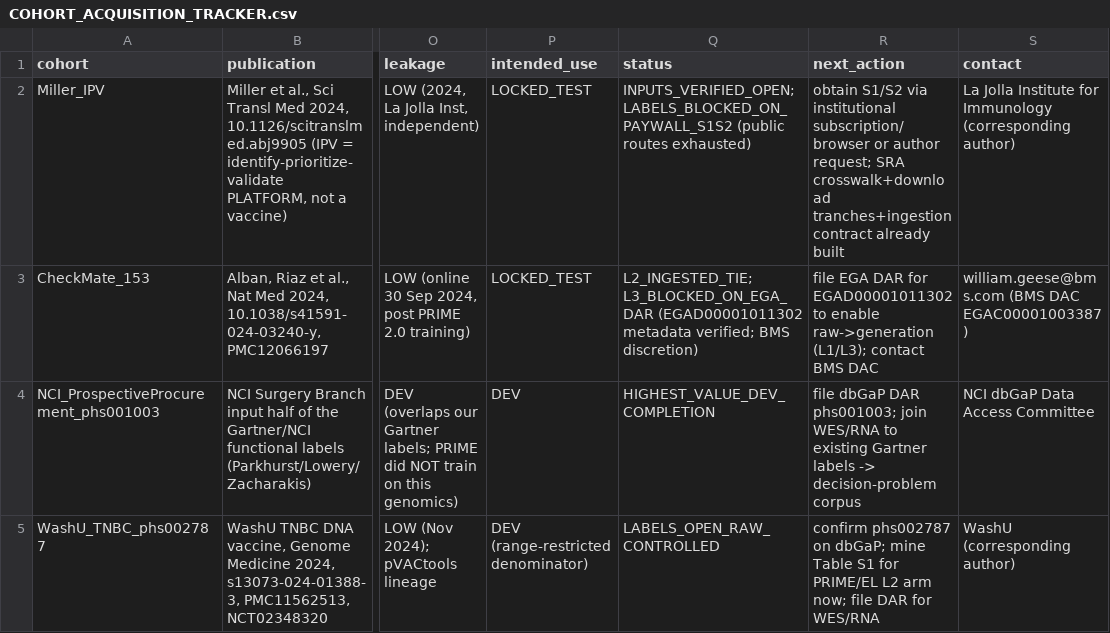
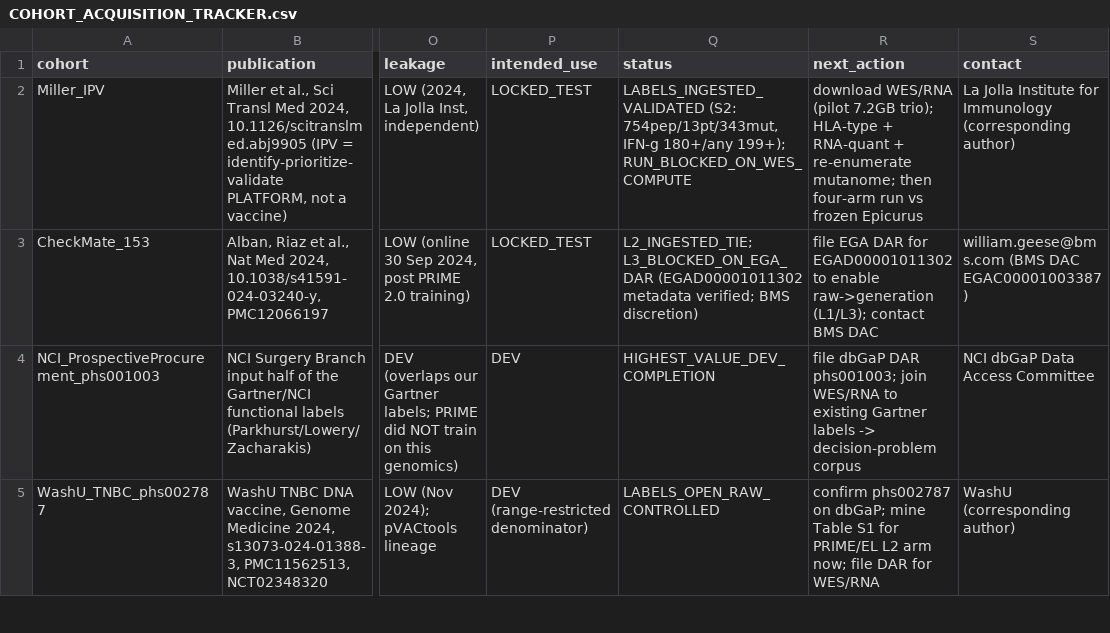
Before and after one commit to saivivekvenna/epicurus-neo, a CSV file: artifacts/milestone_7_decision/external_validation/COHORT_ACQUISITION_TRACKER.csv, drawn as a sheet; only a part is shown, gaps mark what is left out; the diff names each change by its address in the sheet, - before the commit and + after, or states it on an @@ line.

```diff
--- a/artifacts/milestone_7_decision/external_validation/COHORT_ACQUISITION_TRACKER.csv
+++ b/artifacts/milestone_7_decision/external_validation/COHORT_ACQUISITION_TRACKER.csv
-Q2 (status): INPUTS_VERIFIED_OPEN; LABELS_BLOCKED_ON_PAYWALL_S1S2 (public routes exhausted)
+Q2 (status): LABELS_INGESTED_VALIDATED (S2: 754pep/13pt/343mut, IFN-g 180+/any 199+); RUN_BLOCKED_ON_WES_COMPUTE
-R2 (next_action): obtain S1/S2 via institutional subscription/browser or author request; SRA crosswalk+download tranches+ingestion contract already built
+R2 (next_action): download WES/RNA (pilot 7.2GB trio); HLA-type + RNA-quant + re-enumerate mutanome; then four-arm run vs frozen Epicurus
```
Also changed, not shown: 11 other files.
